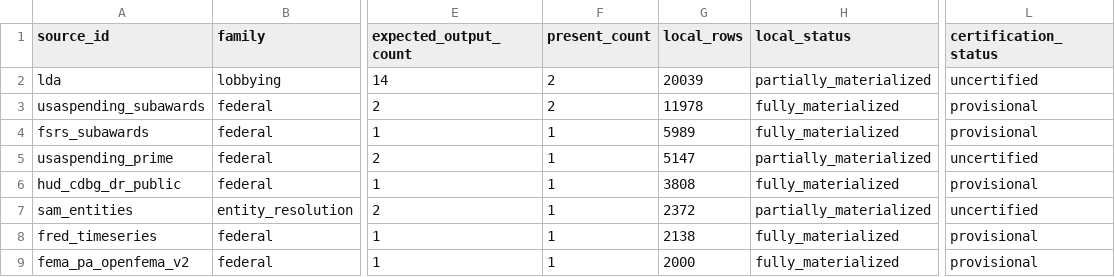
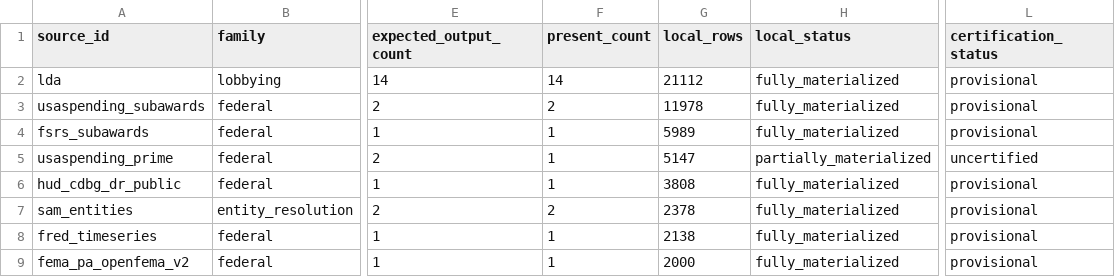
Before and after one commit to jotaele44/Contract-Sweeper, a CSV file: reports/materialization_coverage_audit.csv, drawn as a sheet; only a part is shown, gaps mark what is left out; the diff names each change by its address in the sheet, - before the commit and + after, or states it on an @@ line.

```diff
--- a/reports/materialization_coverage_audit.csv
+++ b/reports/materialization_coverage_audit.csv
-F2 (present_count): 2
+F2 (present_count): 14
-G2 (local_rows): 20039
+G2 (local_rows): 21112
-H2 (local_status): partially_materialized
+H2 (local_status): fully_materialized
-L2 (certification_status): uncertified
+L2 (certification_status): provisional
-F7 (present_count): 1
+F7 (present_count): 2
-G7 (local_rows): 2372
+G7 (local_rows): 2378
-H7 (local_status): partially_materialized
+H7 (local_status): fully_materialized
-L7 (certification_status): uncertified
+L7 (certification_status): provisional
```
Also changed, not shown: reports/materialization_coverage_audit_files.csv, 5 other files.
